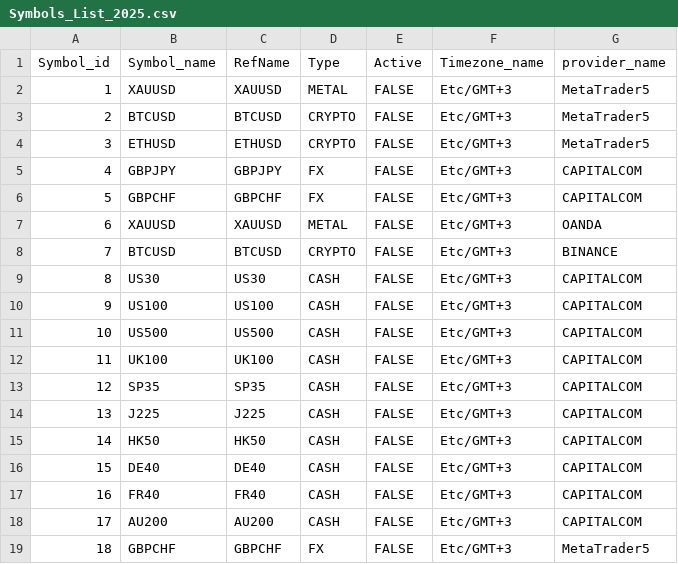
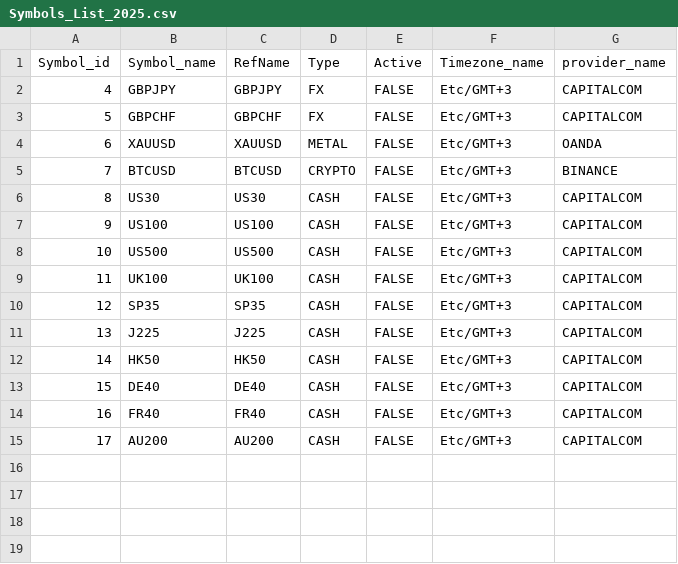
Before and after one commit to hanhvu87/Sen13_project, a CSV file: Symbols_List_2025.csv, drawn as a sheet; the diff names each change by its address in the sheet, - before the commit and + after, or states it on an @@ line.

```diff
--- a/Symbols_List_2025.csv
+++ b/Symbols_List_2025.csv
-row 2: 1 | XAUUSD | XAUUSD | METAL | FALSE | Etc/GMT+3 | MetaTrader5
-row 3: 2 | BTCUSD | BTCUSD | CRYPTO | FALSE | Etc/GMT+3 | MetaTrader5
-row 4: 3 | ETHUSD | ETHUSD | CRYPTO | FALSE | Etc/GMT+3 | MetaTrader5
-row 19: 18 | GBPCHF | GBPCHF | FX | FALSE | Etc/GMT+3 | MetaTrader5
```
Also changed, not shown: 25 other files.
